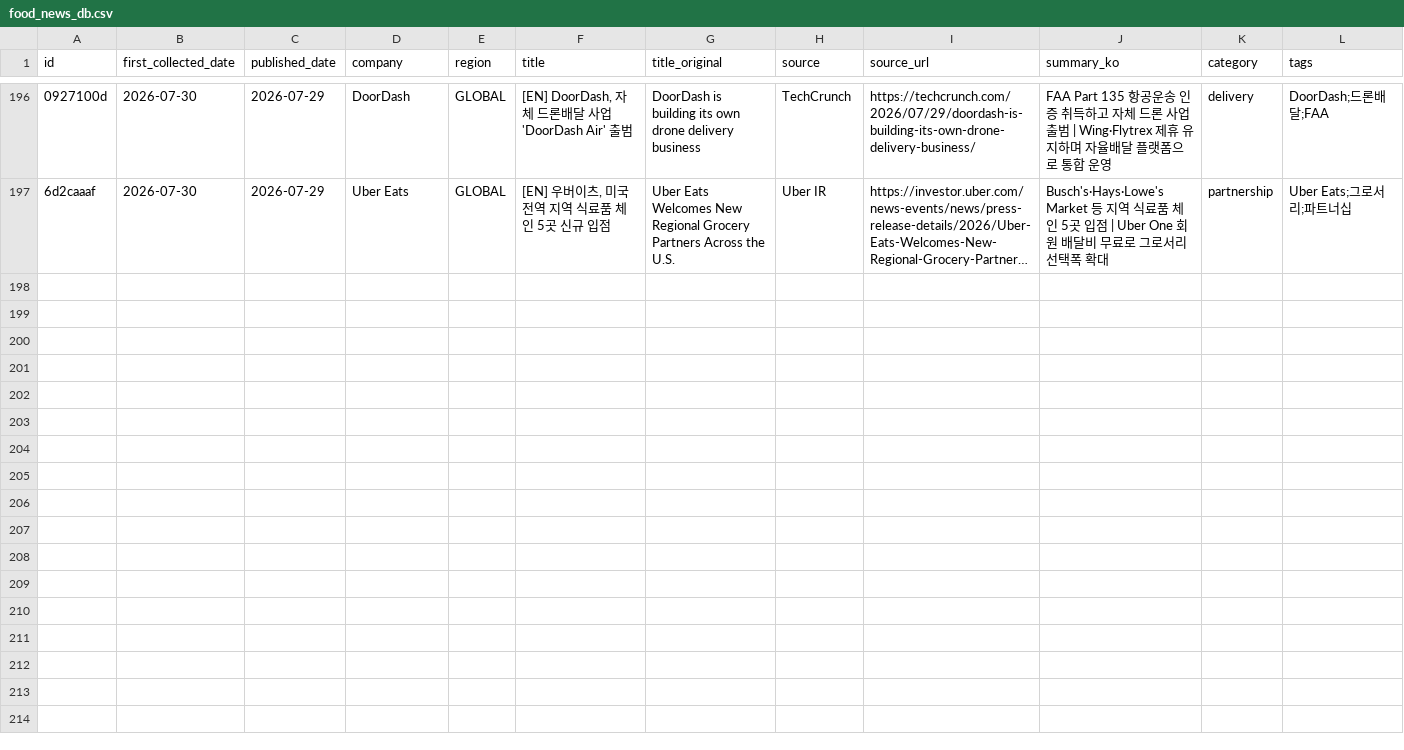
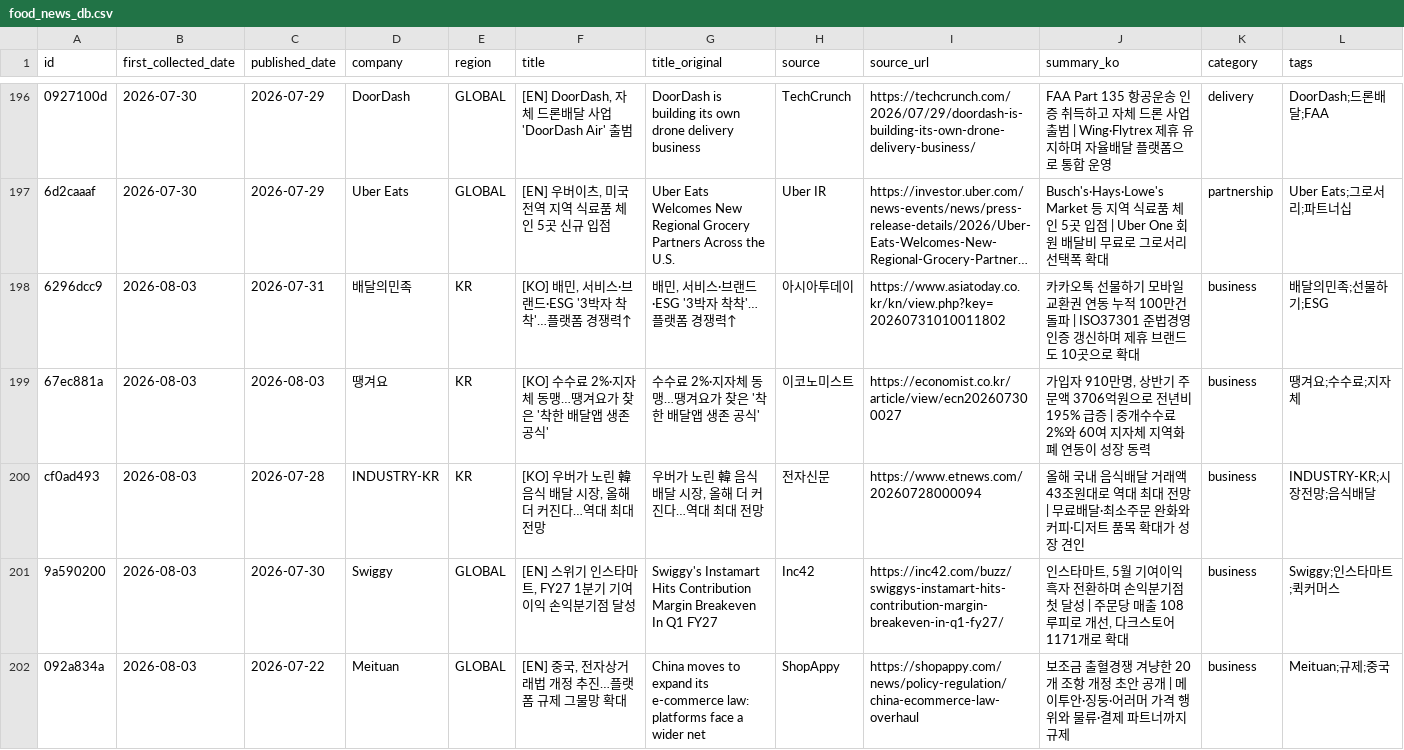
Before and after one commit to mafleur/baemin-product-insight-news-scraping, a CSV file: food_news_db.csv, drawn as a sheet; only a part is shown, gaps mark what is left out; long unchanged cells end in …; the diff covers the shown part only; the diff names each change by its address in the sheet, - before the commit and + after, or states it on an @@ line.

```diff
--- a/food_news_db.csv
+++ b/food_news_db.csv
+row 198: 6296dcc9 | 2026-08-03 | 2026-07-31 | 배달의민족 | KR | [KO] 배민, 서비스·브랜드·ESG '3박자 착착'…플랫폼 경쟁력↑ | 배민, 서비스·브랜드·ESG '3박자 착착'…플랫폼 경쟁력↑ | 아시아투데이 | https://www.asiatoday.co.kr/kn/view.php?key=20260731010011802 | 카카오톡 선물하기 모바일교환권 연동 누적 100만건 돌파 | ISO37301 준법경영 인증 갱신하며 제휴 브랜드도 10곳으로 확대 | business | 배달의민족;선물하기;ESG
+row 199: 67ec881a | 2026-08-03 | 2026-08-03 | 땡겨요 | KR | [KO] 수수료 2%·지자체 동맹…땡겨요가 찾은 '착한 배달앱 생존 공식' | 수수료 2%·지자체 동맹…땡겨요가 찾은 '착한 배달앱 생존 공식' | 이코노미스트 | https://economist.co.kr/article/view/ecn202607300027 | 가입자 910만명, 상반기 주문액 3706억원으로 전년비 195% 급증 | 중개수수료 2%와 60여 지자체 지역화폐 연동이 성장 동력 | business | 땡겨요;수수료;지자체
+row 200: cf0ad493 | 2026-08-03 | 2026-07-28 | INDUSTRY-KR | KR | [KO] 우버가 노린 韓 음식 배달 시장, 올해 더 커진다…역대 최대 전망 | 우버가 노린 韓 음식 배달 시장, 올해 더 커진다…역대 최대 전망 | 전자신문 | https://www.etnews.com/20260728000094 | 올해 국내 음식배달 거래액 43조원대로 역대 최대 전망 | 무료배달·최소주문 완화와 커피·디저트 품목 확대가 성장 견인 | business | INDUSTRY-KR;시장전망;음식배달
+row 201: 9a590200 | 2026-08-03 | 2026-07-30 | Swiggy | GLOBAL | [EN] 스위기 인스타마트, FY27 1분기 기여이익 손익분기점 달성 | Swiggy's Instamart Hits Contribution Margin Breakeven In Q1 FY27 | Inc42 | https://inc42.com/buzz/swiggys-instamart-hits-contribution-margin-breakeven-in-q1-fy27/ | 인스타마트, 5월 기여이익 흑자 전환하며 손익분기점 첫 달성 | 주문당 매출 108루피로 개선, 다크스토어 1171개로 확대 | business | Swiggy;인스타마트;퀵커머스
+row 202: 092a834a | 2026-08-03 | 2026-07-22 | Meituan | GLOBAL | [EN] 중국, 전자상거래법 개정 추진…플랫폼 규제 그물망 확대 | China moves to expand its e-commerce law: platforms face a wider net | ShopAppy | https://shopappy.com/news/policy-regulation/china-ecommerce-law-overhaul | 보조금 출혈경쟁 겨냥한 20개 조항 개정 초안 공개 | 메이투안·징둥·어러머 가격 행위와 물류·결제 파트너까지 규제 | business | Meituan;규제;중국
```
Also changed, not shown: 4 added rows elsewhere in this file, 2 other files.
